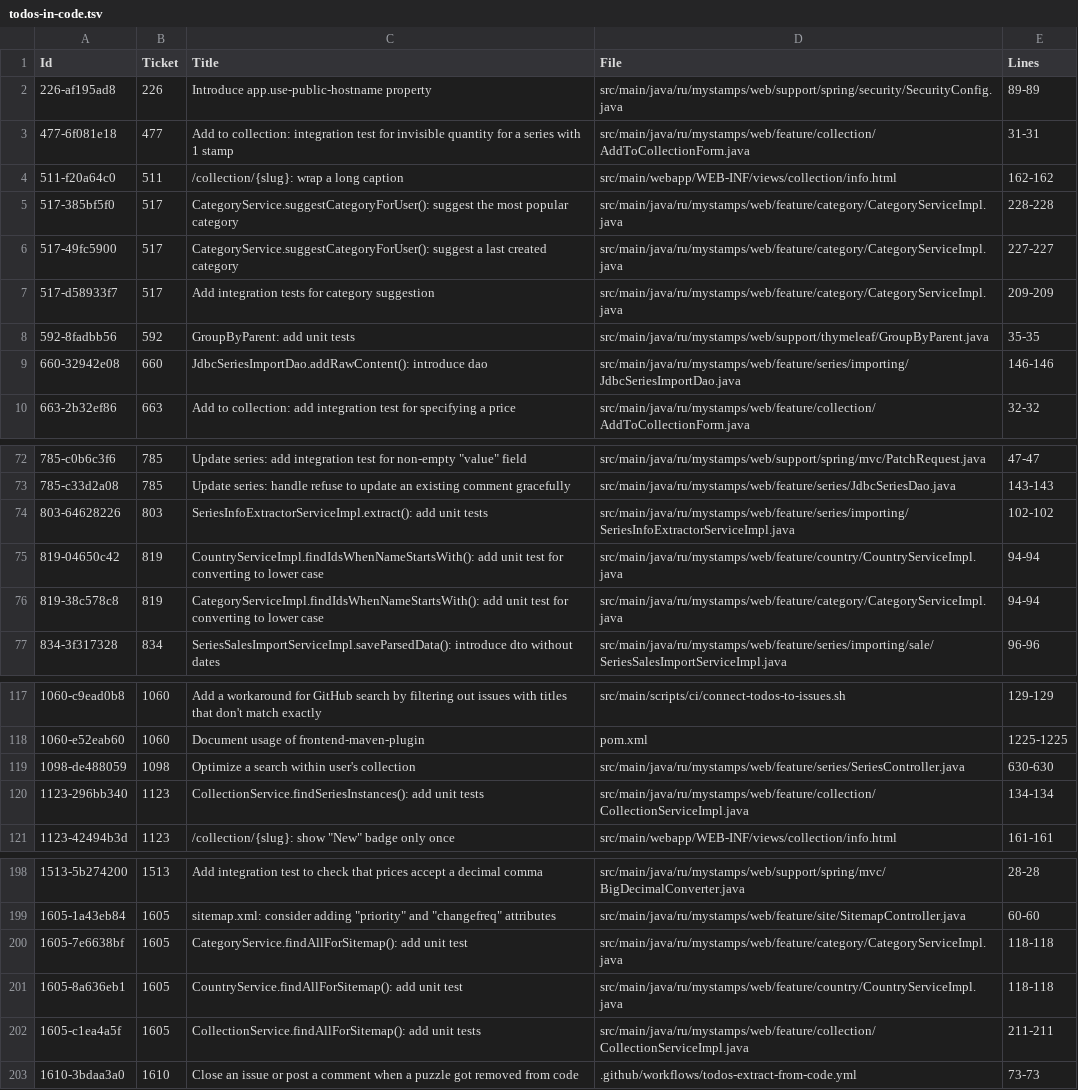
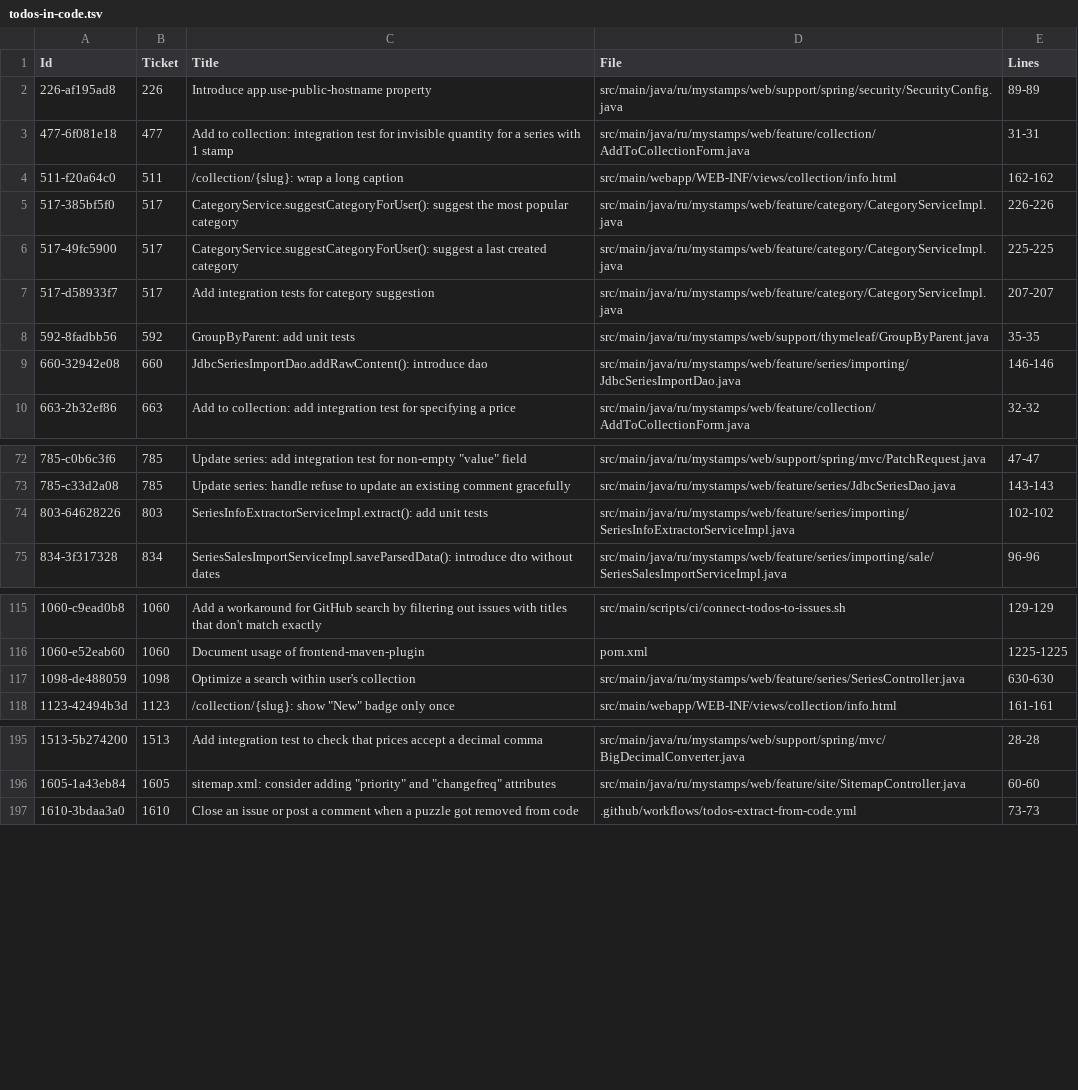
Before and after one commit to php-coder/mystamps, a TSV file: todos-in-code.tsv, drawn as a sheet; only a part is shown, gaps mark what is left out.

Commit message:
chore: processed 1d7c82d test: remove tests for ParticipantServiceImpl class

```diff
--- a/todos-in-code.tsv
+++ b/todos-in-code.tsv
@@ -4,5 +4,5 @@ Id	Ticket	"Title"	File	Lines
 511-f20a64c0	511	"/collection/{slug}: wrap a long caption"	src/main/webapp/WEB-INF/views/collection/info.html	162-162
-517-385bf5f0	517	"CategoryService.suggestCategoryForUser(): suggest the most popular category"	src/main/java/ru/mystamps/web/feature/category/CategoryServiceImpl.java	228-228
-517-49fc5900	517	"CategoryService.suggestCategoryForUser(): suggest a last created category"	src/main/java/ru/mystamps/web/feature/category/CategoryServiceImpl.java	227-227
-517-d58933f7	517	"Add integration tests for category suggestion"	src/main/java/ru/mystamps/web/feature/category/CategoryServiceImpl.java	209-209
+517-385bf5f0	517	"CategoryService.suggestCategoryForUser(): suggest the most popular category"	src/main/java/ru/mystamps/web/feature/category/CategoryServiceImpl.java	226-226
+517-49fc5900	517	"CategoryService.suggestCategoryForUser(): suggest a last created category"	src/main/java/ru/mystamps/web/feature/category/CategoryServiceImpl.java	225-225
+517-d58933f7	517	"Add integration tests for category suggestion"	src/main/java/ru/mystamps/web/feature/category/CategoryServiceImpl.java	207-207
 592-8fadbb56	592	"GroupByParent: add unit tests"	src/main/java/ru/mystamps/web/support/thymeleaf/GroupByParent.java	35-35
@@ -74,4 +74,2 @@ Id	Ticket	"Title"	File	Lines
 803-64628226	803	"SeriesInfoExtractorServiceImpl.extract(): add unit tests"	src/main/java/ru/mystamps/web/feature/series/importing/SeriesInfoExtractorServiceImpl.java	102-102
-819-04650c42	819	"CountryServiceImpl.findIdsWhenNameStartsWith(): add unit test for converting to lower case"	src/main/java/ru/mystamps/web/feature/country/CountryServiceImpl.java	94-94
-819-38c578c8	819	"CategoryServiceImpl.findIdsWhenNameStartsWith(): add unit test for converting to lower case"	src/main/java/ru/mystamps/web/feature/category/CategoryServiceImpl.java	94-94
 834-3f317328	834	"SeriesSalesImportServiceImpl.saveParsedData(): introduce dto without dates"	src/main/java/ru/mystamps/web/feature/series/importing/sale/SeriesSalesImportServiceImpl.java	96-96
@@ -119,3 +117,2 @@ Id	Ticket	"Title"	File	Lines
 1098-de488059	1098	"Optimize a search within user's collection"	src/main/java/ru/mystamps/web/feature/series/SeriesController.java	630-630
-1123-296bb340	1123	"CollectionService.findSeriesInstances(): add unit tests"	src/main/java/ru/mystamps/web/feature/collection/CollectionServiceImpl.java	134-134
 1123-42494b3d	1123	"/collection/{slug}: show ""New"" badge only once"	src/main/webapp/WEB-INF/views/collection/info.html	161-161
@@ -199,5 +196,2 @@ Id	Ticket	"Title"	File	Lines
 1605-1a43eb84	1605	"sitemap.xml: consider adding ""priority"" and ""changefreq"" attributes"	src/main/java/ru/mystamps/web/feature/site/SitemapController.java	60-60
-1605-7e6638bf	1605	"CategoryService.findAllForSitemap(): add unit test"	src/main/java/ru/mystamps/web/feature/category/CategoryServiceImpl.java	118-118
-1605-8a636eb1	1605	"CountryService.findAllForSitemap(): add unit test"	src/main/java/ru/mystamps/web/feature/country/CountryServiceImpl.java	118-118
-1605-c1ea4a5f	1605	"CollectionService.findAllForSitemap(): add unit tests"	src/main/java/ru/mystamps/web/feature/collection/CollectionServiceImpl.java	211-211
 1610-3bdaa3a0	1610	"Close an issue or post a comment when a puzzle got removed from code"	.github/workflows/todos-extract-from-code.yml	73-73
```
Also changed, not shown: 1 other file.
